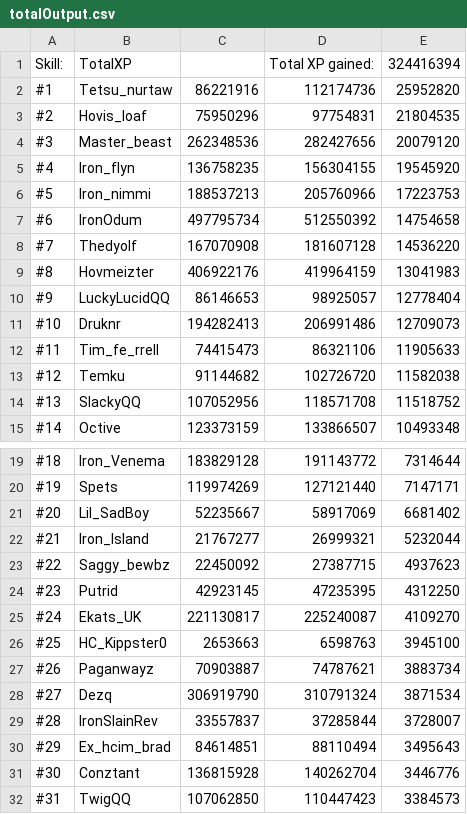
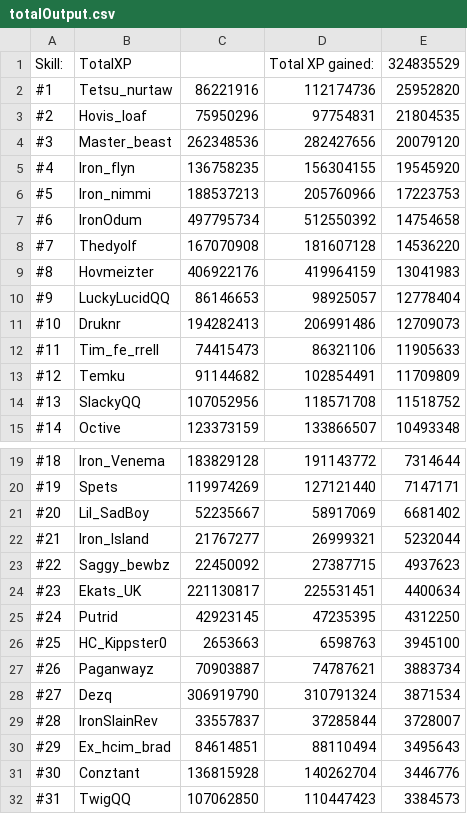
Before and after one commit to FloydvanHassel/SoloHelmsLogs, a CSV file: totalOutput.csv, drawn as a sheet; only a part is shown, gaps mark what is left out.

```diff
--- a/totalOutput.csv
+++ b/totalOutput.csv
@@ -1,2 +1,2 @@
-Skill:,TotalXP,,Total XP gained:,324416394
+Skill:,TotalXP,,Total XP gained:,324835529
 #1,Tetsu_nurtaw,86221916,112174736,25952820
@@ -12,3 +12,3 @@ Skill:,TotalXP,,Total XP gained:,324416394
 #11,Tim_fe_rrell,74415473,86321106,11905633
-#12,Temku,91144682,102726720,11582038
+#12,Temku,91144682,102854491,11709809
 #13,SlackyQQ,107052956,118571708,11518752
@@ -23,4 +23,4 @@ Skill:,TotalXP,,Total XP gained:,324416394
 #22,Saggy_bewbz,22450092,27387715,4937623
-#23,Putrid,42923145,47235395,4312250
-#24,Ekats_UK,221130817,225240087,4109270
+#23,Ekats_UK,221130817,225531451,4400634
+#24,Putrid,42923145,47235395,4312250
 #25,HC_Kippster0,2653663,6598763,3945100
```
Also changed, not shown: 39 other files.
